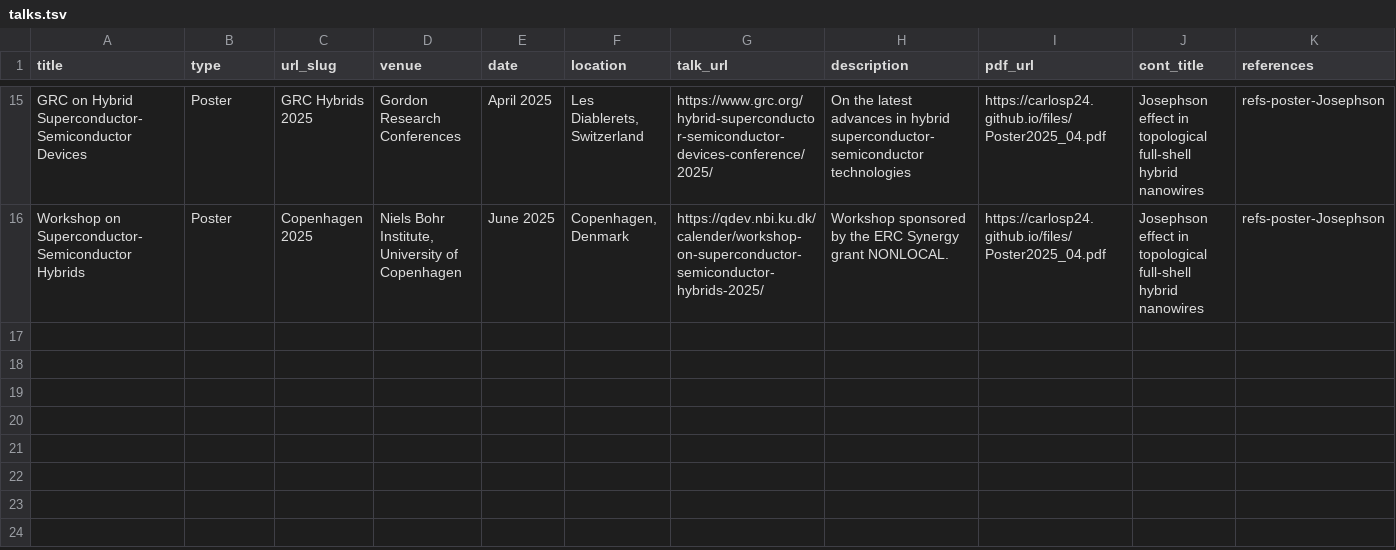
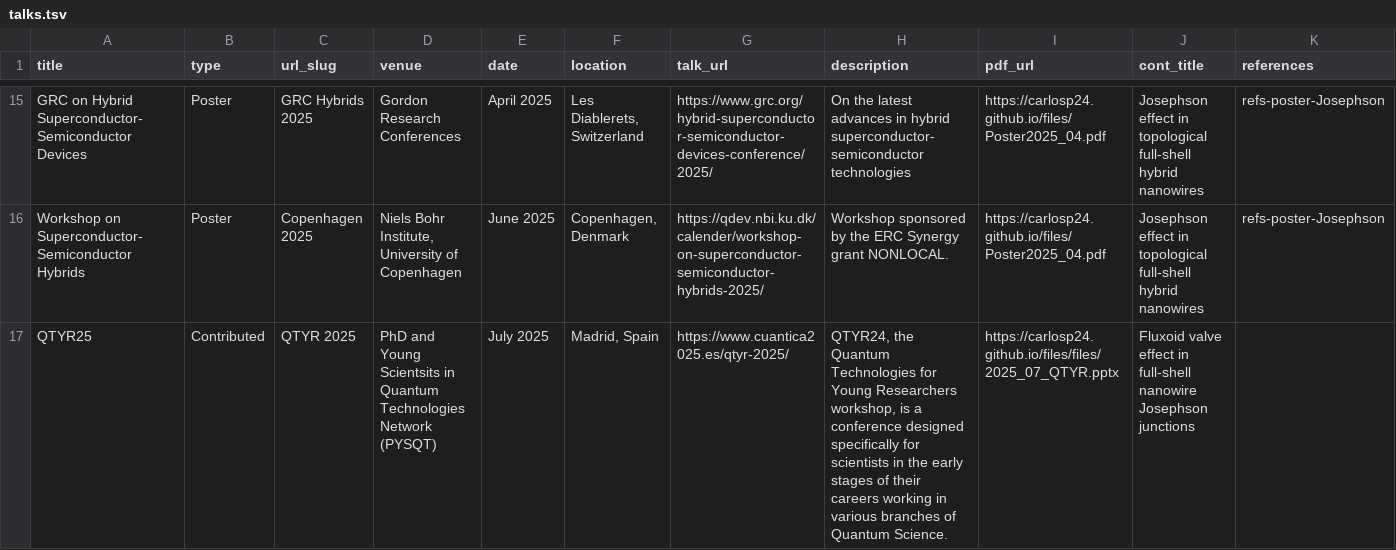
Before and after one commit to CarlosP24/carlosP24.github.io, a TSV file: db/talks.tsv, drawn as a sheet; only a part is shown, gaps mark what is left out.

Commit message:
add QTYR25

```diff
--- a/db/talks.tsv
+++ b/db/talks.tsv
@@ -16 +16,2 @@ GRC on Hybrid Superconductor-Semiconductor Devices	Poster	GRC Hybrids 2025	Gordo
 Workshop on Superconductor-Semiconductor Hybrids	Poster	Copenhagen 2025	Niels Bohr Institute, University of Copenhagen	June 2025	Copenhagen, Denmark	https://qdev.nbi.ku.dk/calender/workshop-on-superconductor-semiconductor-hybrids-2025/	Workshop sponsored by the ERC Synergy grant NONLOCAL.	https://carlosp24.github.io/files/Poster2025_04.pdf	Josephson effect in topological full-shell hybrid nanowires	refs-poster-Josephson
+QTYR25	Contributed	QTYR 2025	PhD and Young Scientsits in Quantum Technologies Network (PYSQT)	July 2025	Madrid, Spain	https://www.cuantica2025.es/qtyr-2025/	QTYR24, the Quantum Technologies for Young Researchers workshop, is a conference designed specifically for scientists in the early stages of their careers working in various branches of Quantum Science.	https://carlosp24.github.io/files/files/2025_07_QTYR.pptx	Fluxoid valve effect in full-shell nanowire Josephson junctions 	
```
